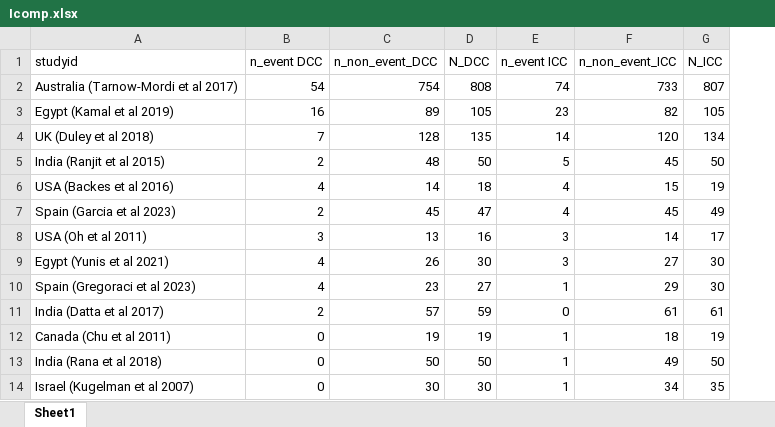
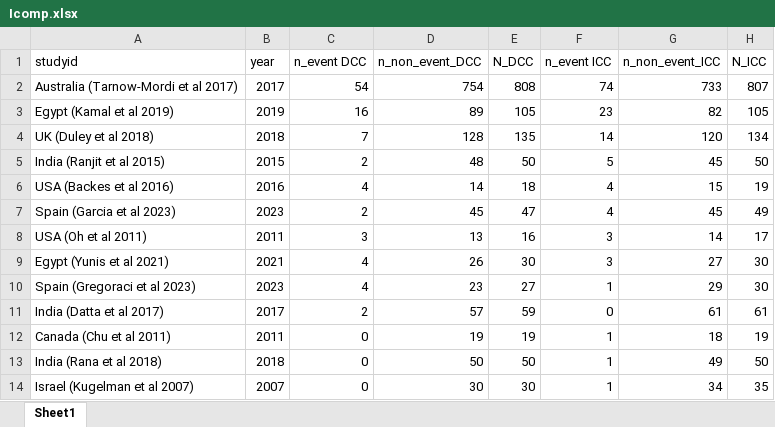
Before and after one commit to Nipun-Shrestha/Profile_page, an Excel workbook: Icomp.xlsx, sheet Sheet1, drawn as a sheet; values as stored, in another font and other column widths than the file's, no borders; the diff names each change by its address in the sheet, - before the commit and + after, or states it on an @@ line.

```diff
--- a/Icomp.xlsx (sheet Sheet1)
+++ b/Icomp.xlsx (sheet Sheet1)
+column B (year), rows 2-14: 2017 | 2019 | 2018 | 2015 | 2016 | 2023 | 2011 | 2021 | 2023 | 2017 | 2011 | 2018 | 2007
```
Also changed, not shown: formulas that keep their value, 19 other files.
